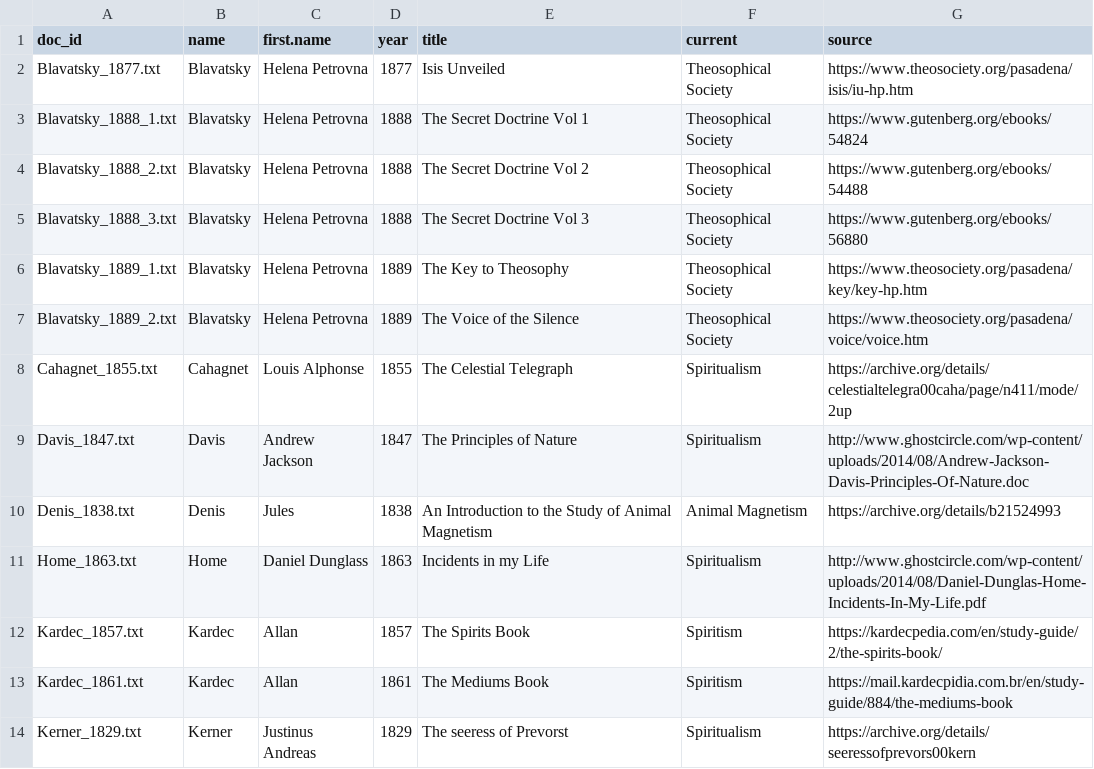
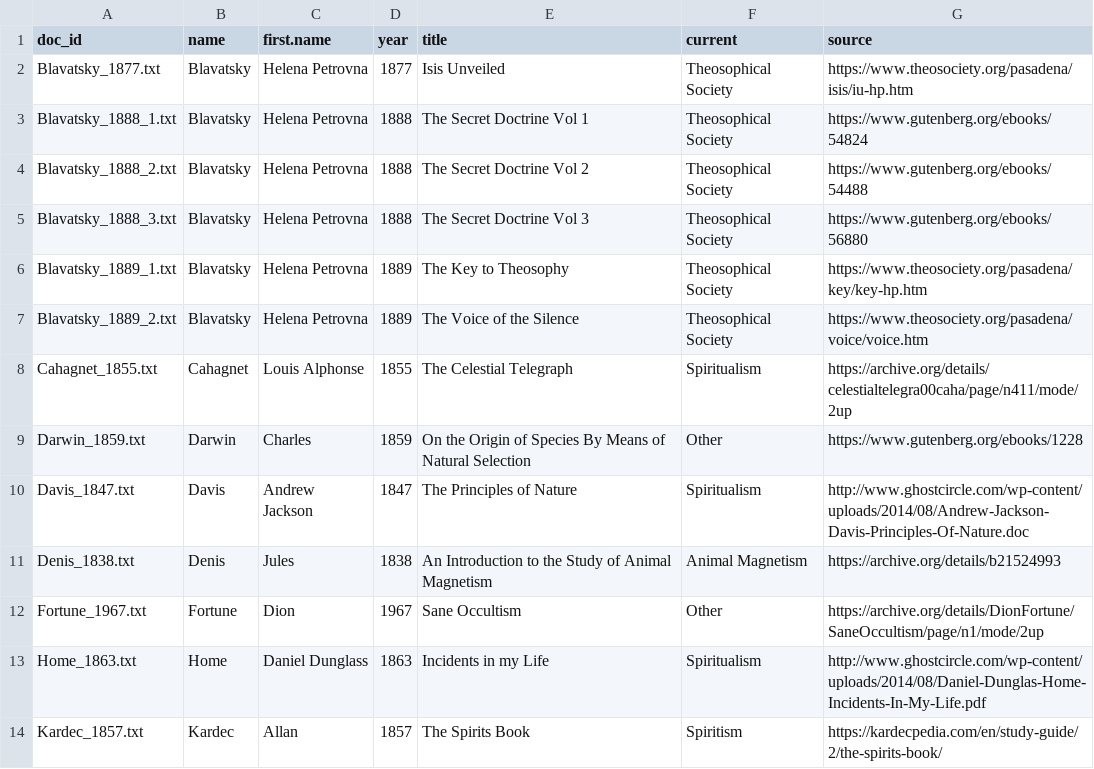
Before and after one commit to msom/esocorpus, a CSV file: data-processed/metadata.csv, drawn as a sheet; only a part is shown; the shorter side is filled out with more unchanged rows.

Commit message:
Add darwin and fortune

```diff
--- a/data-processed/metadata.csv
+++ b/data-processed/metadata.csv
@@ -8,4 +8,6 @@ Blavatsky_1889_2.txt,Blavatsky,Helena Petrovna,1889,The Voice of the Silence,The
 Cahagnet_1855.txt,Cahagnet,Louis Alphonse,1855,The Celestial Telegraph,Spiritualism,https://archive.org/details/celestialtelegra00caha/page/n411/mode/2up
+Darwin_1859.txt,Darwin,Charles,1859,On the Origin of Species By Means of Natural Selection,Other,https://www.gutenberg.org/ebooks/1228
 Davis_1847.txt,Davis,Andrew Jackson,1847,The Principles of Nature,Spiritualism,http://www.ghostcircle.com/wp-content/uploads/2014/08/Andrew-Jackson-Davis-Principles-Of-Nature.doc
 Denis_1838.txt,Denis,Jules,1838,An Introduction to the Study of Animal Magnetism,Animal Magnetism,https://archive.org/details/b21524993
+Fortune_1967.txt,Fortune,Dion,1967,Sane Occultism,Other,https://archive.org/details/DionFortune/SaneOccultism/page/n1/mode/2up
 Home_1863.txt,Home,Daniel Dunglass,1863,Incidents in my Life,Spiritualism,http://www.ghostcircle.com/wp-content/uploads/2014/08/Daniel-Dunglas-Home-Incidents-In-My-Life.pdf
```
Also changed, not shown: 7 other files.
